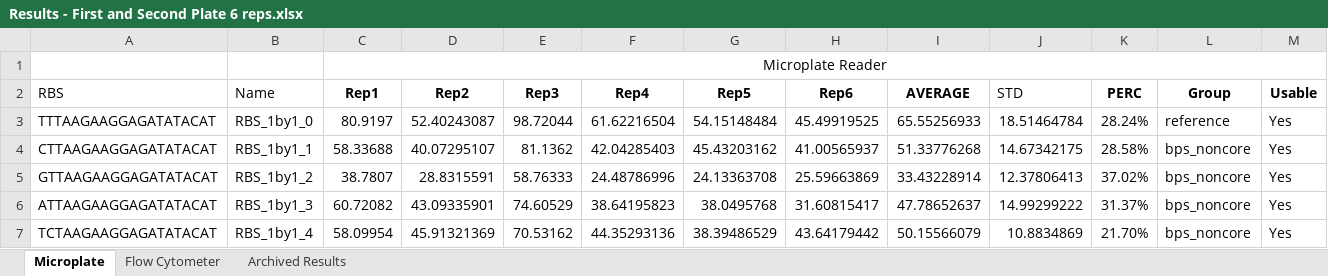
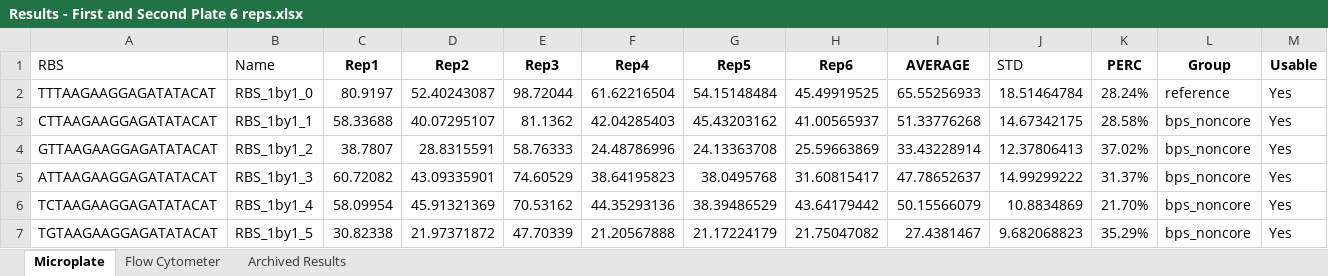
Before and after one commit to mholowko/Solaris, an Excel workbook: data/First_round_results/Results - First and Second Plate 6 reps.xlsx, sheet Microplate, drawn as a sheet; only a part is shown; the shorter side is filled out with more unchanged rows; values as stored, in another font and other column widths than the file's, no borders; conditional formats not drawn; rows hold the shown columns only; the diff names each change by its address in the sheet, - before the commit and + after, or states it on an @@ line.

Commit message:
generating data with 6 replicates; data visualisation

```diff
--- a/data/First_round_results/Results - First and Second Plate 6 reps.xlsx (sheet Microplate)
+++ b/data/First_round_results/Results - First and Second Plate 6 reps.xlsx (sheet Microplate)
-row 1:  |  | Microplate Reader
```
Also changed, not shown: 7 other files.
